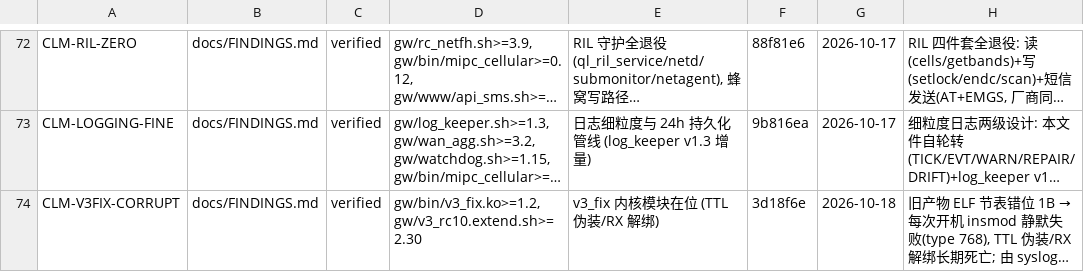
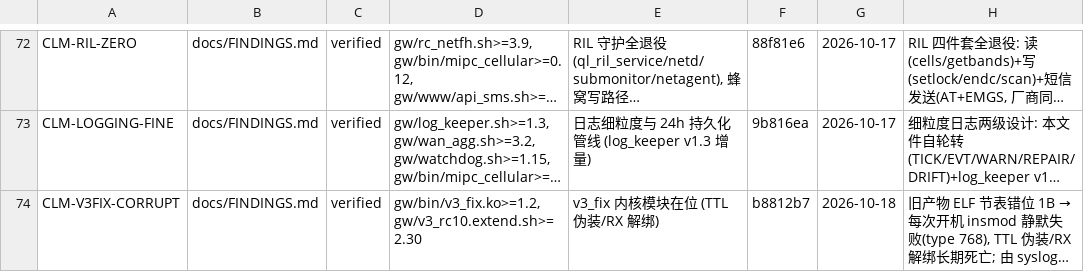
Before and after one commit to chr431/fiberhome-lg6151m, a TSV file: docs/CONCLUSIONS.tsv, drawn as a sheet; only a part is shown, gaps mark what is left out; long unchanged cells end in …; the diff names each change by its address in the sheet, - before the commit and + after, or states it on an @@ line.

```diff
--- a/docs/CONCLUSIONS.tsv
+++ b/docs/CONCLUSIONS.tsv
-F74: 3d18f6e
+F74: b8812b7
```
Also changed, not shown: 1 other file.
